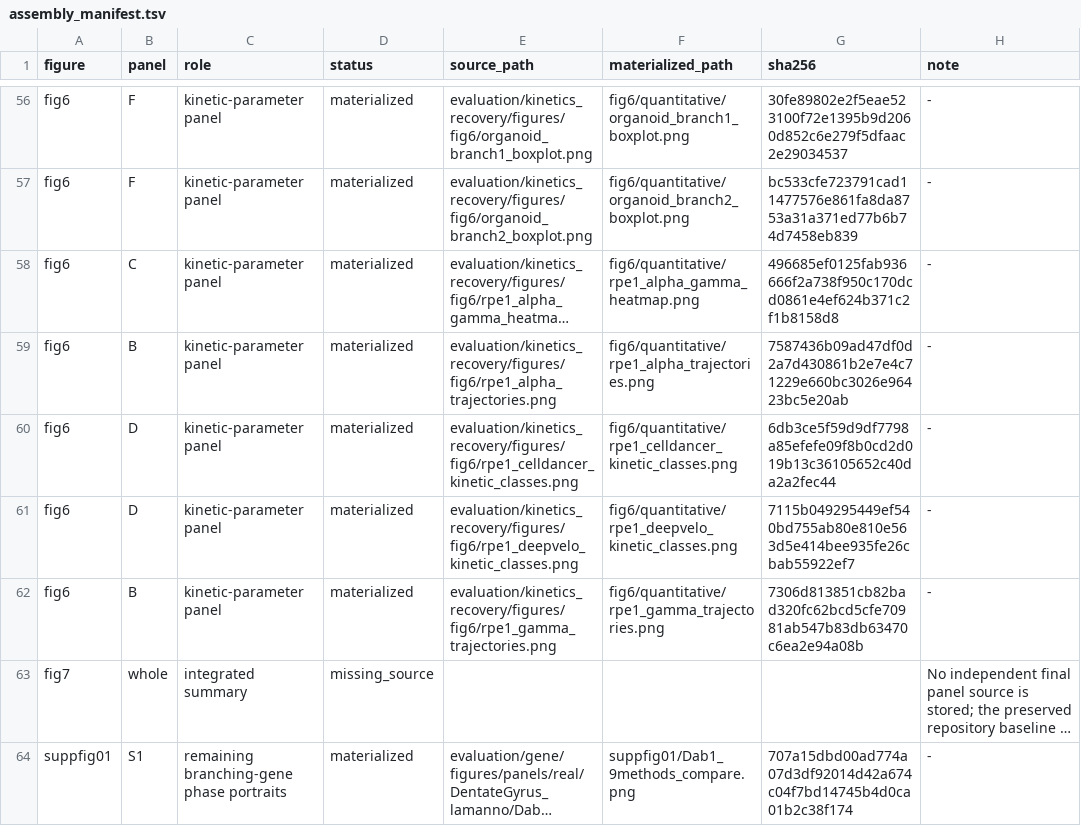
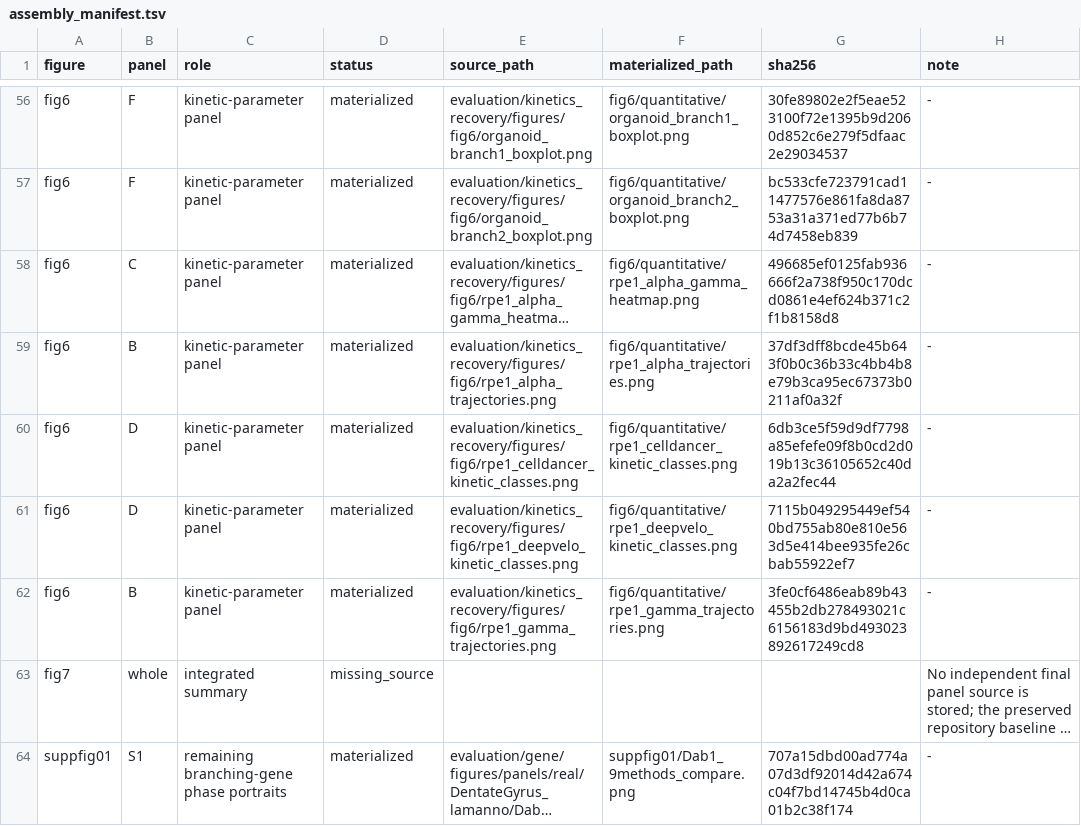
Before and after one commit to Tomorin259/benchmark_repository, a TSV file: figures/assembly/assembly_manifest.tsv, drawn as a sheet; only a part is shown, gaps mark what is left out; long unchanged cells end in …; the diff names each change by its address in the sheet, - before the commit and + after, or states it on an @@ line.

Commit message:
figures: retain legacy Figure 6B palette and promote green-shade lines

```diff
--- a/figures/assembly/assembly_manifest.tsv
+++ b/figures/assembly/assembly_manifest.tsv
-G59 (sha256): 7587436b09ad47df0d2a7d430861b2e7e4c71229e660bc3026e96423bc5e20ab
+G59 (sha256): 37df3dff8bcde45b643f0b0c36b33c4bb4b8e79b3ca95ec67373b0211af0a32f
-G62 (sha256): 7306d813851cb82bad320fc62bcd5cfe70981ab547b83db63470c6ea2e94a08b
+G62 (sha256): 3fe0cf6486eab89b43455b2db278493021c6156183d9bd493023892617249cd8
```
Also changed, not shown: 12 other files.
